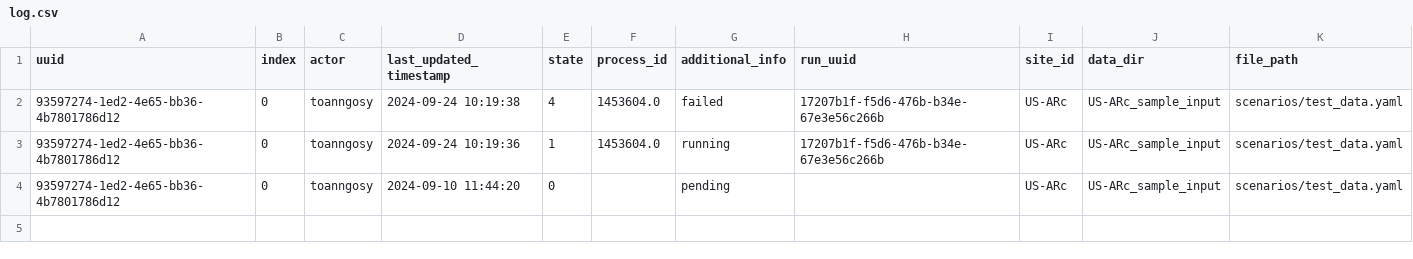
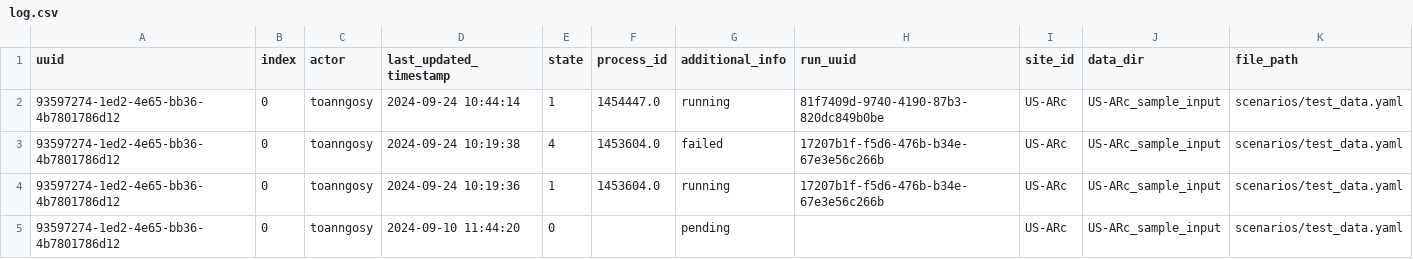
Before and after one commit to toanngosy/test_workflow, a CSV file: report/server/rocky/log.csv, drawn as a sheet; the diff names each change by its address in the sheet, - before the commit and + after, or states it on an @@ line.

Commit message:
switch to running for run uuid 93597274-1ed2-4e65-bb36-4b7801786d12-0 at rocky

```diff
--- a/report/server/rocky/log.csv
+++ b/report/server/rocky/log.csv
+row 2: 93597274-1ed2-4e65-bb36-4b7801786d12 | 0 | toanngosy | 2024-09-24 10:44:14 | 1 | 1454447.0 | running | 81f7409d-9740-4190-87b3-820dc849b0be | US-ARc | US-ARc_sample_input | scenarios/test_data.yaml
```
